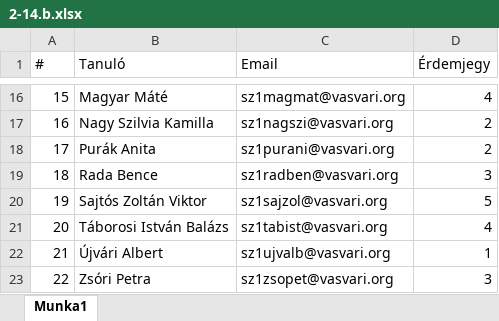
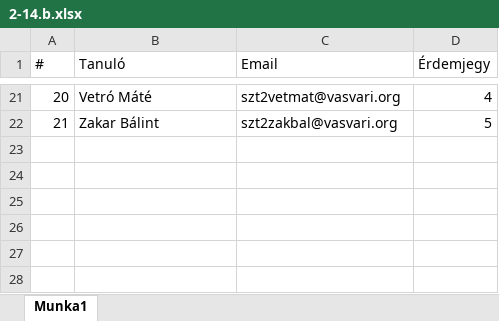
Before and after one commit to borosbence/IskolaAPI, an Excel workbook: Eszközök/Forrás/2-14.b.xlsx, sheet Munka1, drawn as a sheet; only a part is shown, gaps mark what is left out; values as stored, in another font and other column widths than the file's, no borders; removed rows and columns are numbered as before the commit, all else as after; the diff covers the shown part only; the diff names each change by its address in the sheet, - before the commit and + after, or states it on an @@ line.

Commit message:
Add files via upload

```diff
--- a/Eszközök/Forrás/2-14.b.xlsx (sheet Munka1)
+++ b/Eszközök/Forrás/2-14.b.xlsx (sheet Munka1)
@@ column A (#) renumbered between rows 4 and 22 @@
-B21 (Tanuló): Magyar Máté
+B21 (Tanuló): Vetró Máté
-C21 (Email): sz1magmat@vasvari.org
+C21 (Email): szt2vetmat@vasvari.org
-row 17: 16 | Nagy Szilvia Kamilla | sz1nagszi@vasvari.org | 2
-row 18: 17 | Purák Anita | sz1purani@vasvari.org | 2
-row 19: 18 | Rada Bence | sz1radben@vasvari.org | 3
-B22 (Tanuló): Sajtós Zoltán Viktor
+B22 (Tanuló): Zakar Bálint
-C22 (Email): sz1sajzol@vasvari.org
+C22 (Email): szt2zakbal@vasvari.org
-row 21: 20 | Táborosi István Balázs | sz1tabist@vasvari.org | 4
-row 22: 21 | Újvári Albert | sz1ujvalb@vasvari.org | 1
-row 23: 22 | Zsóri Petra | sz1zsopet@vasvari.org | 3
```
Also changed, not shown: 16 added rows, 11 removed rows and 6 edited cells elsewhere in this sheet.
